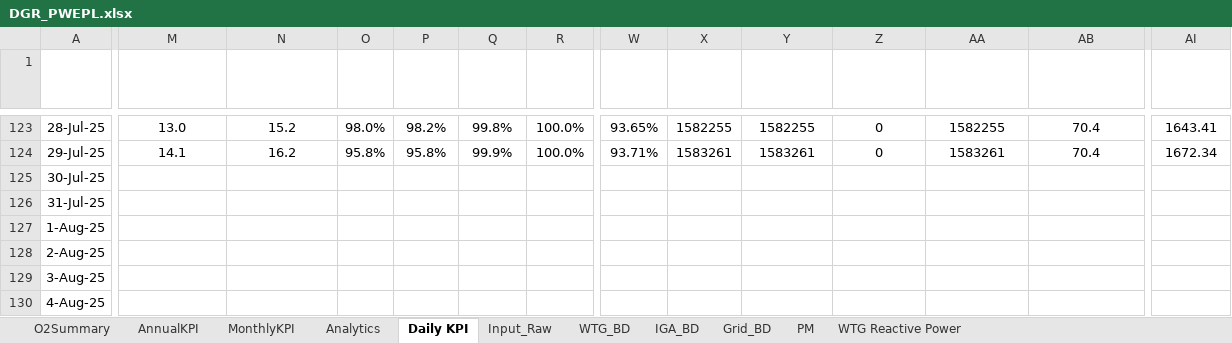
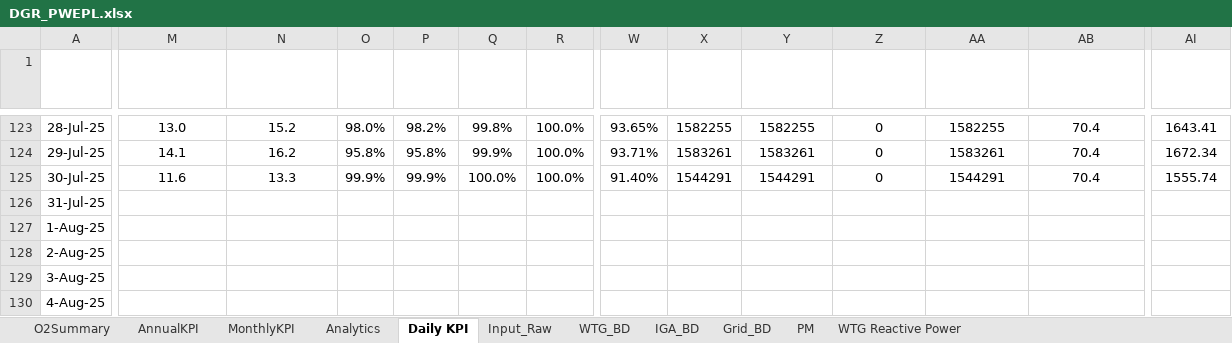
Before and after one commit to Awesome20225266/dgr-deviation-dashboard, an Excel workbook: DGR_Backup/DGR_PWEPL.xlsx, sheet Daily KPI, drawn as a sheet; only a part is shown, gaps mark what is left out; values as stored, in another font and other column widths than the file's, no borders; table styles not drawn; the diff covers the shown part only; the diff names each change by its address in the sheet, - before the commit and + after, or states it on an @@ line.

```diff
--- a/DGR_Backup/DGR_PWEPL.xlsx (sheet Daily KPI)
+++ b/DGR_Backup/DGR_PWEPL.xlsx (sheet Daily KPI)
-M125 (WS_Avg(m/s)): (empty)
+M125 (WS_Avg(m/s)): 11.6
-N125 (WS_Max(m/s)): (empty)
+N125 (WS_Max(m/s)): 13.3
-O125 (PA(%)): (empty)
+O125 (PA(%)): 99.9%
-P125 (MA (%)): (empty)
+P125 (MA (%)): 99.9%
-Q125 (IGA (%)): (empty)
+Q125 (IGA (%)): 100.0%
-R125 (EGA(%)): (empty)
+R125 (EGA(%)): 100.0%
-W125 (CUF(%)): (empty)
+W125 (CUF(%)): 91.40%
-X125 (Gen_Exp (kWh)): (empty)
+X125 (Gen_Exp (kWh)): 1544291
-Y125 (Mtr_Export (kWh)): (empty)
+Y125 (Mtr_Export (kWh)): 1544291
-Z125 (Mtr_Import (kWh)): (empty)
+Z125 (Mtr_Import (kWh)): 0
-AA125 (Mtr_Net_Exp (KWh)): (empty)
+AA125 (Mtr_Net_Exp (KWh)): 1544291
-AB125 (Operational Capacity (MW)): (empty)
+AB125 (Operational Capacity (MW)): 70.4
-AI125 (Expected Energy): (empty)
+AI125 (Expected Energy): 1555.74
```
Also changed, not shown: 2 edited cells elsewhere in this sheet, sheet Analytics, sheet WTG_BD, sheet Input_Raw, sheet O2Summary, sheet WTG Reactive Power, sheet MonthlyKPI, 1 more sheet, hidden cells, DGR_Backup/DGR_PWEGPL.xlsx, 17 other files.
